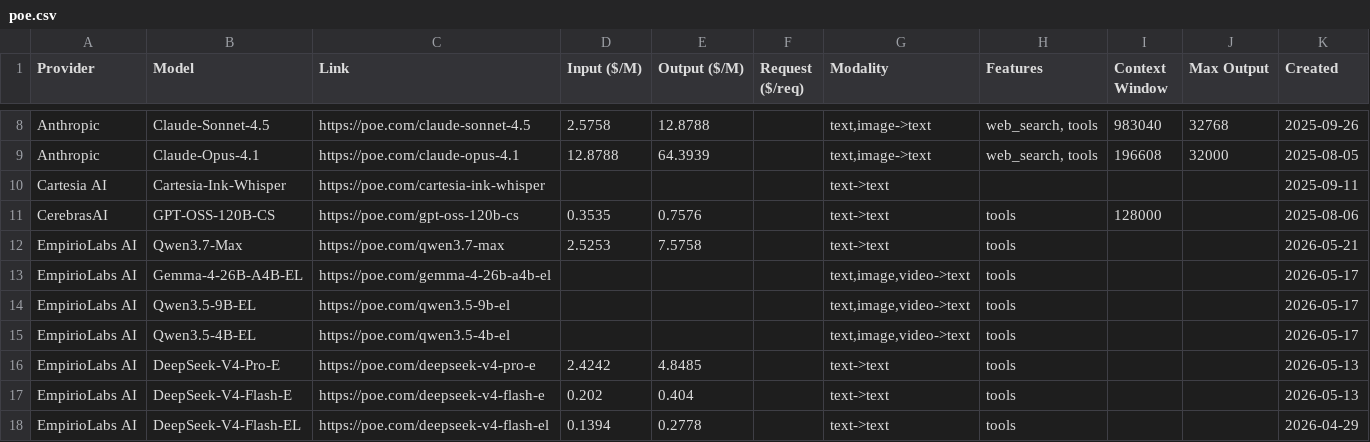
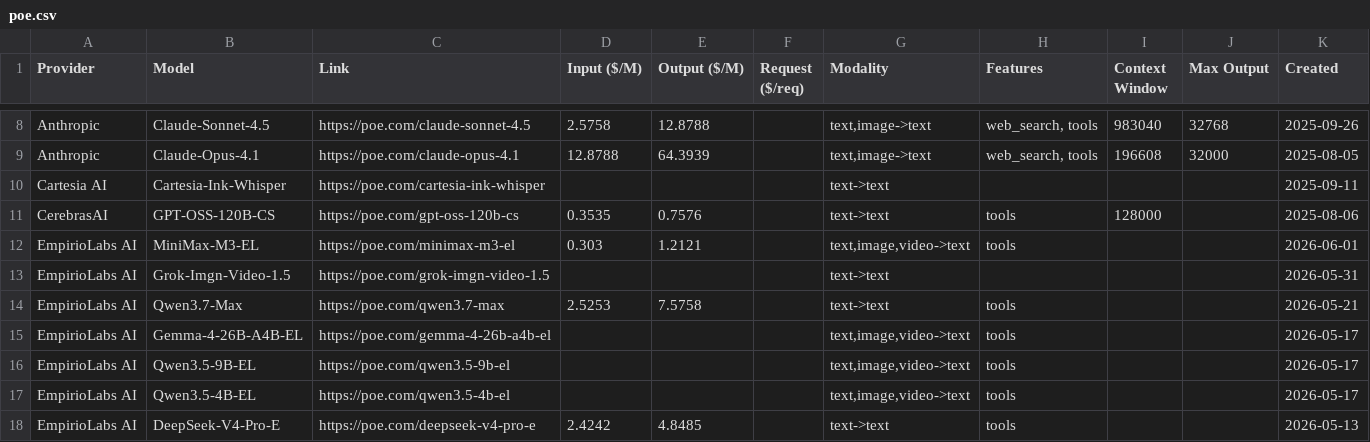
Before and after one commit to hezhizhen/tables-in-markdown, a CSV file: data/poe.csv, drawn as a sheet; only a part is shown, gaps mark what is left out; the shorter side is filled out with more unchanged rows.

```diff
--- a/data/poe.csv
+++ b/data/poe.csv
@@ -11,2 +11,4 @@ Cartesia AI,Cartesia-Ink-Whisper,https://poe.com/cartesia-ink-whisper,,,,text->t
 CerebrasAI,GPT-OSS-120B-CS,https://poe.com/gpt-oss-120b-cs,0.3535,0.7576,,text->text,tools,128000,,2025-08-06
+EmpirioLabs AI,MiniMax-M3-EL,https://poe.com/minimax-m3-el,0.303,1.2121,,"text,image,video->text",tools,,,2026-06-01
+EmpirioLabs AI,Grok-Imgn-Video-1.5,https://poe.com/grok-imgn-video-1.5,,,,text->text,,,,2026-05-31
 EmpirioLabs AI,Qwen3.7-Max,https://poe.com/qwen3.7-max,2.5253,7.5758,,text->text,tools,,,2026-05-21
```
